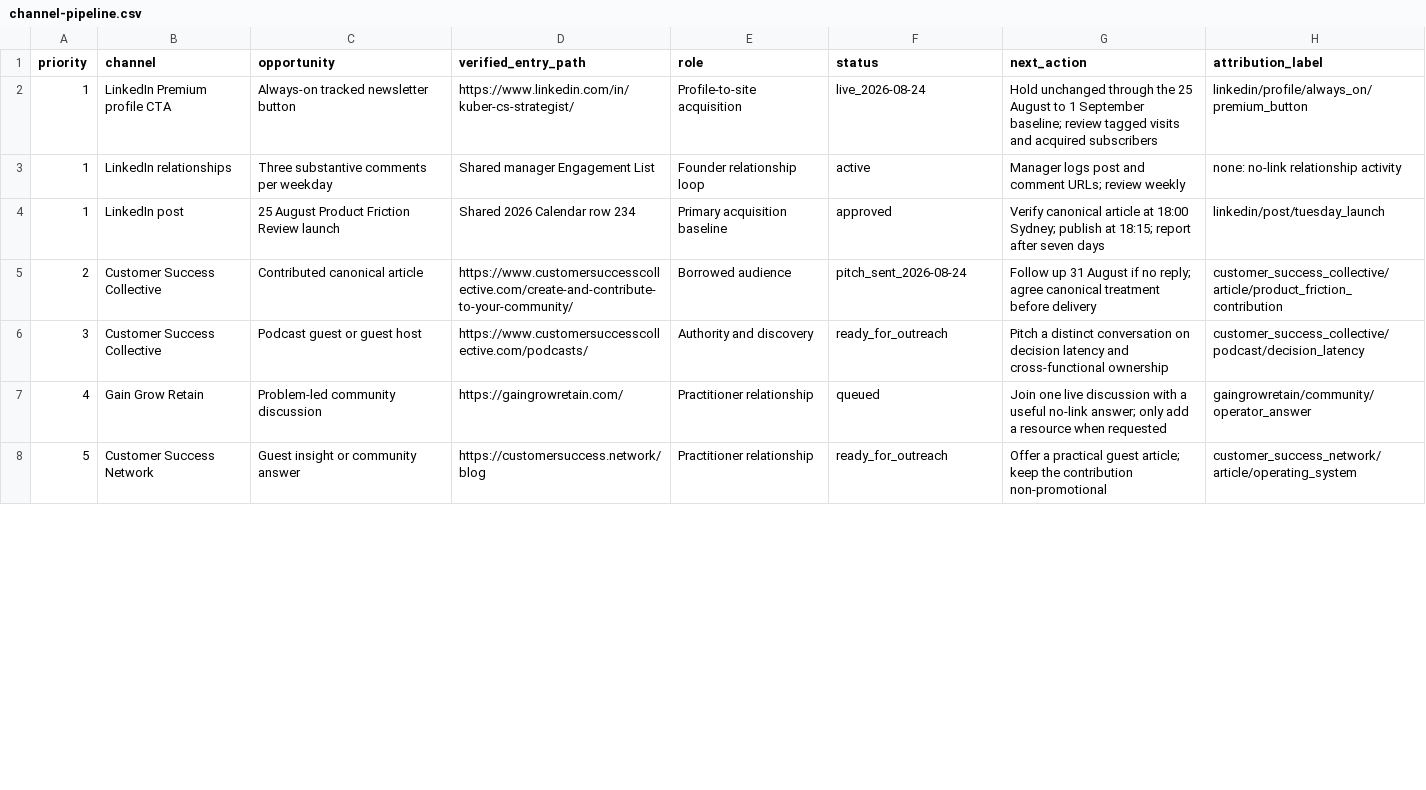
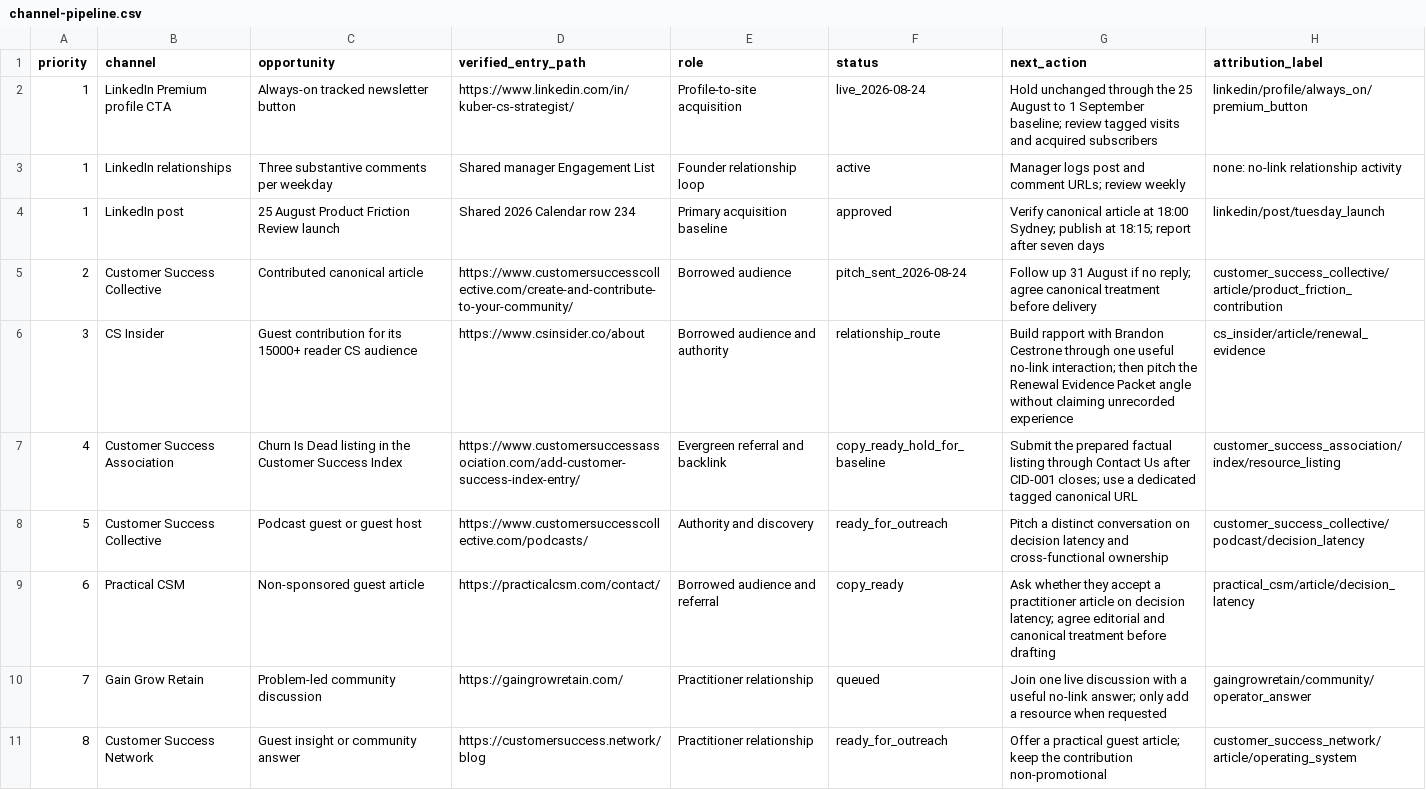
Before and after one commit to kubersethi15/churn-killers-clubhouse, a CSV file: growth/channel-pipeline.csv, drawn as a sheet; only a part is shown; the diff covers the shown part only.

Commit message:
feat: expand borrowed-audience growth pipeline

```diff
--- a/growth/channel-pipeline.csv
+++ b/growth/channel-pipeline.csv
@@ -5,4 +5,7 @@ priority,channel,opportunity,verified_entry_path,role,status,next_action,attribu
 2,Customer Success Collective,Contributed canonical article,https://www.customersuccesscollective.com/create-and-contribute-to-your-community/,Borrowed audience,pitch_sent_2026-08-24,"Follow up 31 August if no reply; agree canonical treatment before delivery",customer_success_collective/article/product_friction_contribution
-3,Customer Success Collective,Podcast guest or guest host,https://www.customersuccesscollective.com/podcasts/,Authority and discovery,ready_for_outreach,"Pitch a distinct conversation on decision latency and cross-functional ownership",customer_success_collective/podcast/decision_latency
-4,Gain Grow Retain,Problem-led community discussion,https://gaingrowretain.com/,Practitioner relationship,queued,"Join one live discussion with a useful no-link answer; only add a resource when requested",gaingrowretain/community/operator_answer
-5,Customer Success Network,Guest insight or community answer,https://customersuccess.network/blog,Practitioner relationship,ready_for_outreach,"Offer a practical guest article; keep the contribution non-promotional",customer_success_network/article/operating_system
+3,CS Insider,Guest contribution for its 15000+ reader CS audience,https://www.csinsider.co/about,Borrowed audience and authority,relationship_route,"Build rapport with Brandon Cestrone through one useful no-link interaction; then pitch the Renewal Evidence Packet angle without claiming unrecorded experience",cs_insider/article/renewal_evidence
+4,Customer Success Association,Churn Is Dead listing in the Customer Success Index,https://www.customersuccessassociation.com/add-customer-success-index-entry/,Evergreen referral and backlink,copy_ready_hold_for_baseline,"Submit the prepared factual listing through Contact Us after CID-001 closes; use a dedicated tagged canonical URL",customer_success_association/index/resource_listing
+5,Customer Success Collective,Podcast guest or guest host,https://www.customersuccesscollective.com/podcasts/,Authority and discovery,ready_for_outreach,"Pitch a distinct conversation on decision latency and cross-functional ownership",customer_success_collective/podcast/decision_latency
+6,Practical CSM,Non-sponsored guest article,https://practicalcsm.com/contact/,Borrowed audience and referral,copy_ready,"Ask whether they accept a practitioner article on decision latency; agree editorial and canonical treatment before drafting",practical_csm/article/decision_latency
+7,Gain Grow Retain,Problem-led community discussion,https://gaingrowretain.com/,Practitioner relationship,queued,"Join one live discussion with a useful no-link answer; only add a resource when requested",gaingrowretain/community/operator_answer
+8,Customer Success Network,Guest insight or community answer,https://customersuccess.network/blog,Practitioner relationship,ready_for_outreach,"Offer a practical guest article; keep the contribution non-promotional",customer_success_network/article/operating_system
```
Also changed, not shown: 5 edited cells elsewhere in this file, 3 other files.
